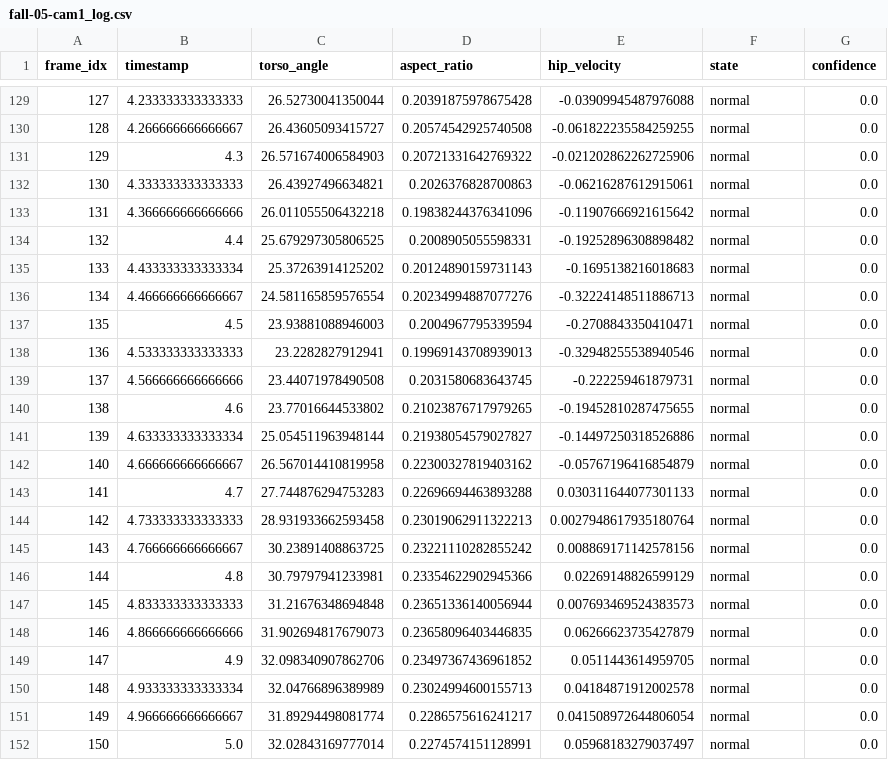
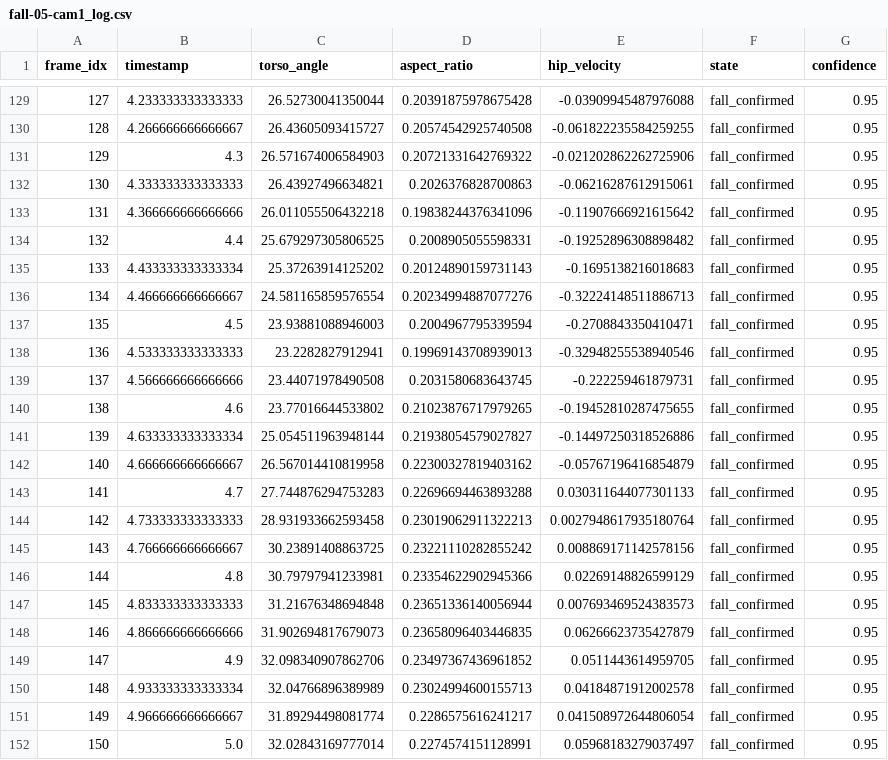
Before and after one commit to Marvin-SS/FallGuard, a CSV file: data/results/fall-05-cam1_log.csv, drawn as a sheet; only a part is shown, gaps mark what is left out; the diff covers the shown part only.

```diff
--- a/data/results/fall-05-cam1_log.csv
+++ b/data/results/fall-05-cam1_log.csv
@@ -129,24 +129,24 @@ frame_idx,timestamp,torso_angle,aspect_ratio,hip_velocity,state,confidence
-127,4.233333333333333,26.52730041350044,0.20391875978675428,-0.03909945487976088,normal,0.0
-128,4.266666666666667,26.43605093415727,0.20574542925740508,-0.061822235584259255,normal,0.0
-129,4.3,26.571674006584903,0.20721331642769322,-0.021202862262725906,normal,0.0
-130,4.333333333333333,26.43927496634821,0.2026376828700863,-0.06216287612915061,normal,0.0
-131,4.366666666666666,26.011055506432218,0.19838244376341096,-0.11907666921615642,normal,0.0
-132,4.4,25.679297305806525,0.2008905055598331,-0.19252896308898482,normal,0.0
-133,4.433333333333334,25.37263914125202,0.20124890159731143,-0.1695138216018683,normal,0.0
-134,4.466666666666667,24.581165859576554,0.20234994887077276,-0.32224148511886713,normal,0.0
-135,4.5,23.93881088946003,0.2004967795339594,-0.2708843350410471,normal,0.0
-136,4.533333333333333,23.2282827912941,0.19969143708939013,-0.32948255538940546,normal,0.0
-137,4.566666666666666,23.44071978490508,0.2031580683643745,-0.222259461879731,normal,0.0
-138,4.6,23.77016644533802,0.21023876717979265,-0.19452810287475655,normal,0.0
-139,4.633333333333334,25.054511963948144,0.21938054579027827,-0.14497250318526886,normal,0.0
-140,4.666666666666667,26.567014410819958,0.22300327819403162,-0.05767196416854879,normal,0.0
-141,4.7,27.744876294753283,0.22696694463893288,0.030311644077301133,normal,0.0
-142,4.733333333333333,28.931933662593458,0.23019062911322213,0.0027948617935180764,normal,0.0
-143,4.766666666666667,30.23891408863725,0.23221110282855242,0.008869171142578156,normal,0.0
-144,4.8,30.79797941233981,0.23354622902945366,0.02269148826599129,normal,0.0
-145,4.833333333333333,31.21676348694848,0.23651336140056944,0.007693469524383573,normal,0.0
-146,4.866666666666666,31.902694817679073,0.23658096403446835,0.06266623735427879,normal,0.0
-147,4.9,32.098340907862706,0.23497367436961852,0.0511443614959705,normal,0.0
-148,4.933333333333334,32.04766896389989,0.23024994600155713,0.04184871912002578,normal,0.0
-149,4.966666666666667,31.89294498081774,0.2286575616241217,0.041508972644806054,normal,0.0
-150,5.0,32.02843169777014,0.2274574151128991,0.05968183279037497,normal,0.0
+127,4.233333333333333,26.52730041350044,0.20391875978675428,-0.03909945487976088,fall_confirmed,0.95
+128,4.266666666666667,26.43605093415727,0.20574542925740508,-0.061822235584259255,fall_confirmed,0.95
+129,4.3,26.571674006584903,0.20721331642769322,-0.021202862262725906,fall_confirmed,0.95
+130,4.333333333333333,26.43927496634821,0.2026376828700863,-0.06216287612915061,fall_confirmed,0.95
+131,4.366666666666666,26.011055506432218,0.19838244376341096,-0.11907666921615642,fall_confirmed,0.95
+132,4.4,25.679297305806525,0.2008905055598331,-0.19252896308898482,fall_confirmed,0.95
+133,4.433333333333334,25.37263914125202,0.20124890159731143,-0.1695138216018683,fall_confirmed,0.95
+134,4.466666666666667,24.581165859576554,0.20234994887077276,-0.32224148511886713,fall_confirmed,0.95
+135,4.5,23.93881088946003,0.2004967795339594,-0.2708843350410471,fall_confirmed,0.95
+136,4.533333333333333,23.2282827912941,0.19969143708939013,-0.32948255538940546,fall_confirmed,0.95
+137,4.566666666666666,23.44071978490508,0.2031580683643745,-0.222259461879731,fall_confirmed,0.95
+138,4.6,23.77016644533802,0.21023876717979265,-0.19452810287475655,fall_confirmed,0.95
+139,4.633333333333334,25.054511963948144,0.21938054579027827,-0.14497250318526886,fall_confirmed,0.95
+140,4.666666666666667,26.567014410819958,0.22300327819403162,-0.05767196416854879,fall_confirmed,0.95
+141,4.7,27.744876294753283,0.22696694463893288,0.030311644077301133,fall_confirmed,0.95
+142,4.733333333333333,28.931933662593458,0.23019062911322213,0.0027948617935180764,fall_confirmed,0.95
+143,4.766666666666667,30.23891408863725,0.23221110282855242,0.008869171142578156,fall_confirmed,0.95
+144,4.8,30.79797941233981,0.23354622902945366,0.02269148826599129,fall_confirmed,0.95
+145,4.833333333333333,31.21676348694848,0.23651336140056944,0.007693469524383573,fall_confirmed,0.95
+146,4.866666666666666,31.902694817679073,0.23658096403446835,0.06266623735427879,fall_confirmed,0.95
+147,4.9,32.098340907862706,0.23497367436961852,0.0511443614959705,fall_confirmed,0.95
+148,4.933333333333334,32.04766896389989,0.23024994600155713,0.04184871912002578,fall_confirmed,0.95
+149,4.966666666666667,31.89294498081774,0.2286575616241217,0.041508972644806054,fall_confirmed,0.95
+150,5.0,32.02843169777014,0.2274574151128991,0.05968183279037497,fall_confirmed,0.95
```
Also changed, not shown: 54 edited cells elsewhere in this file, 1 other file.
